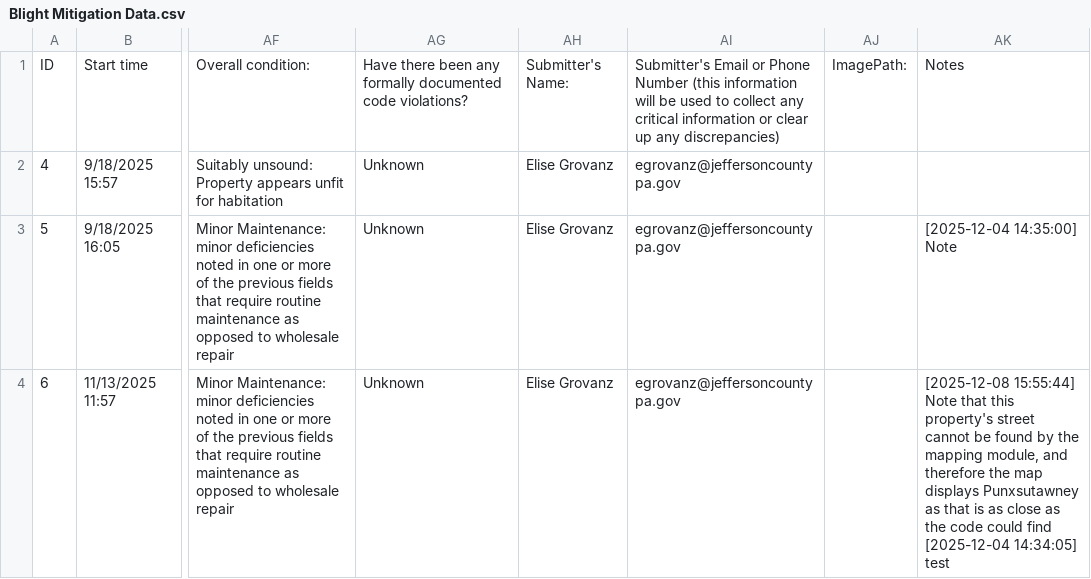
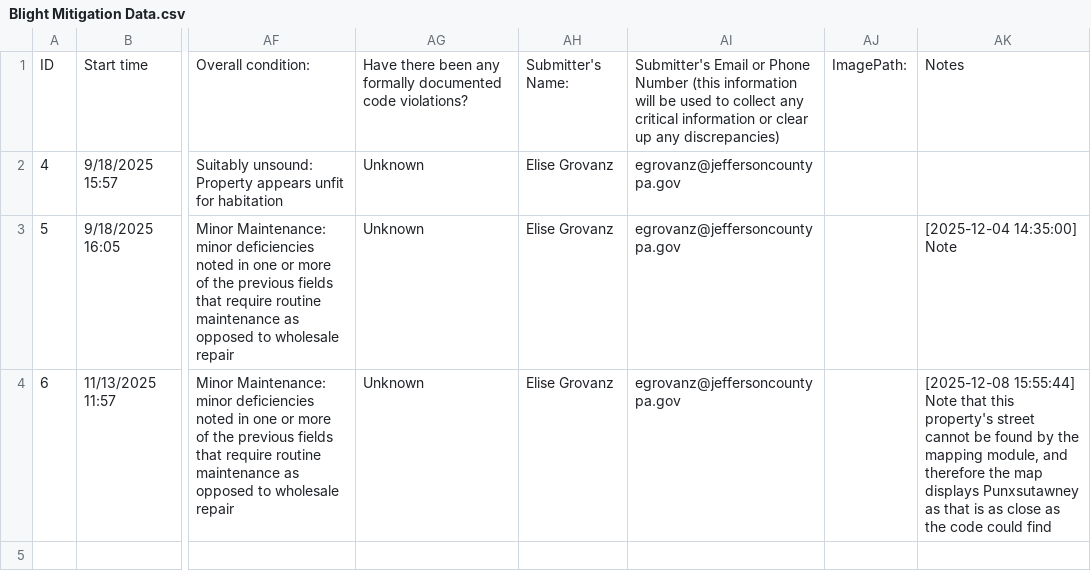
Before and after one commit to theAxolotlAntics/JeffersonCountySeniorProject, a CSV file: Blight Mitigation Data.csv, drawn as a sheet; only a part is shown, gaps mark what is left out; ↵ is a line break in a cell; the diff covers the shown part only; the diff names each change by its address in the sheet, - before the commit and + after, or states it on an @@ line.

Commit message:
Blight Mitigation Data.csv
removed bad prop

```diff
--- a/Blight Mitigation Data.csv
+++ b/Blight Mitigation Data.csv
-AK4: …could find ↵ [2025-12-04 14:34:05] test
+AK4: …could find
```
Also changed, not shown: 1 removed row elsewhere in this file.
